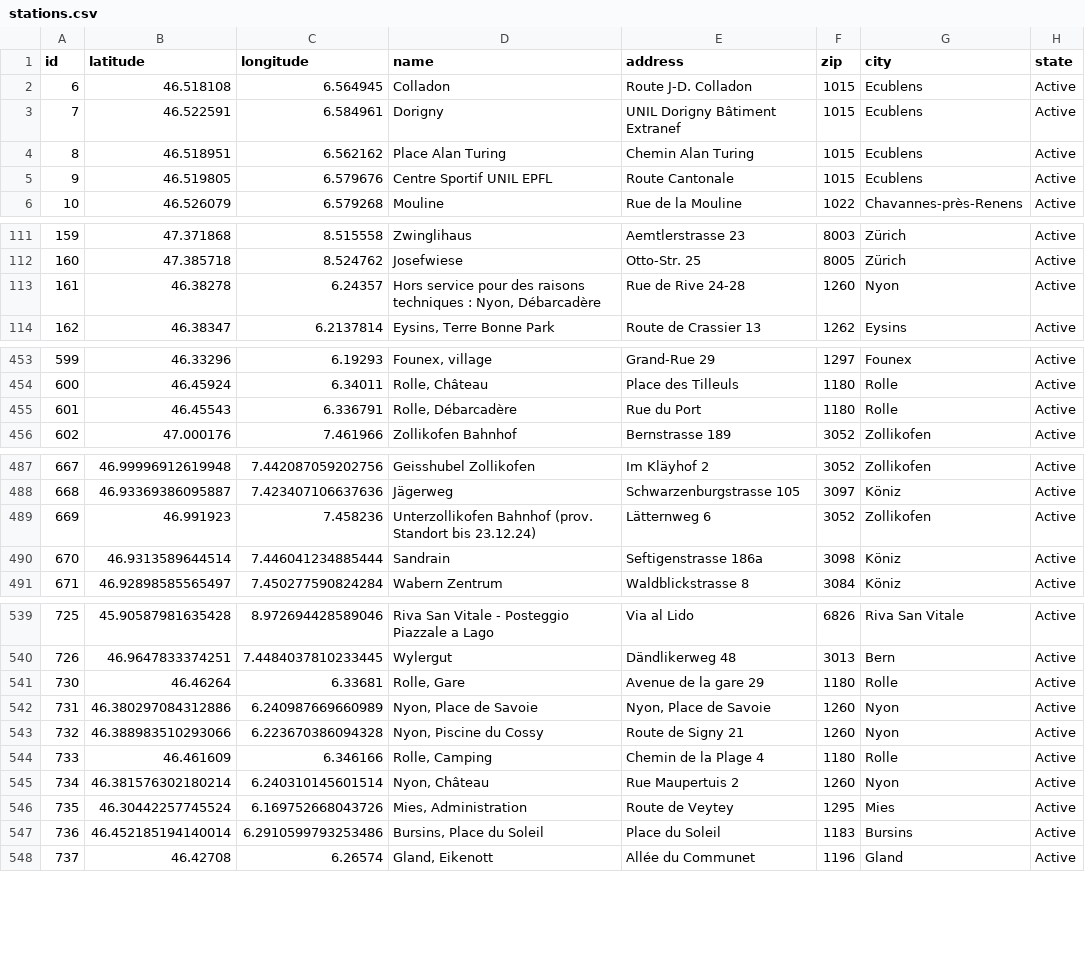
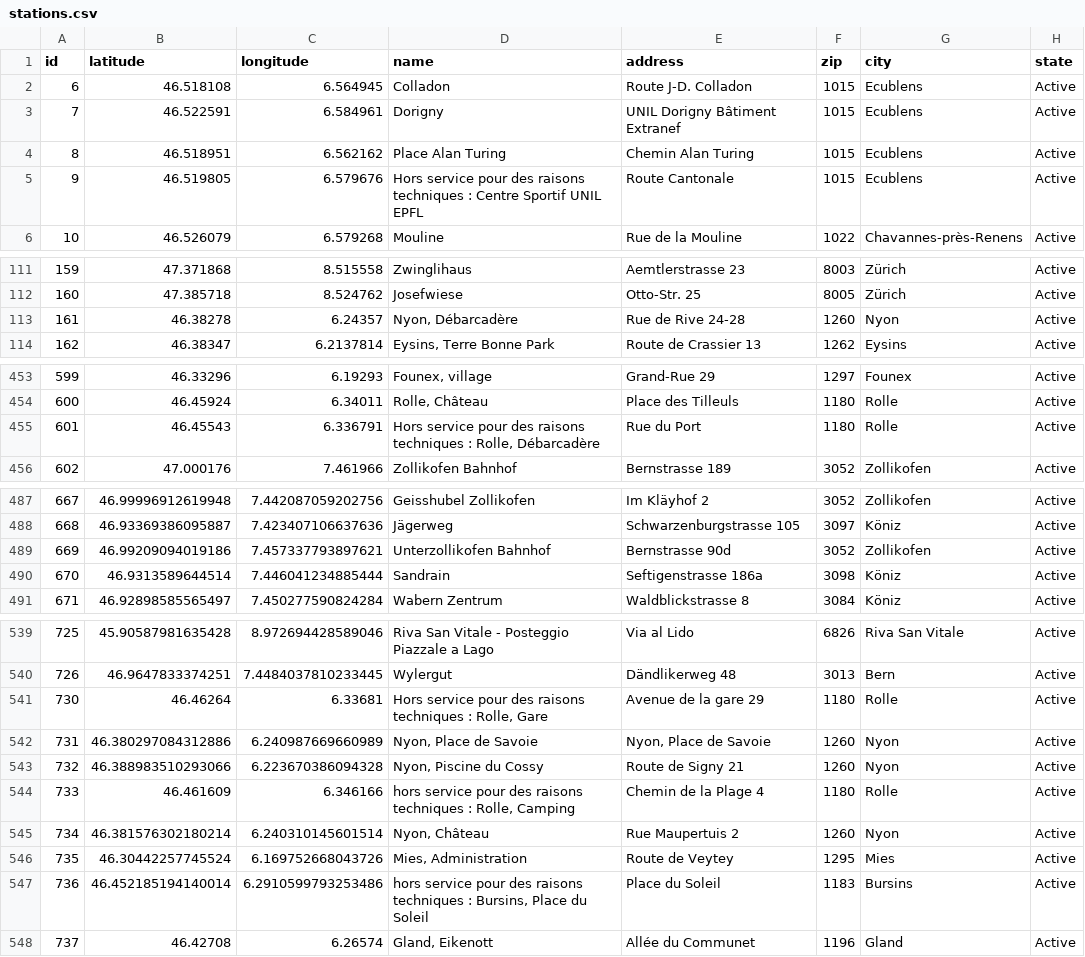
Before and after one commit to misialq/publibike-stations, a CSV file: stations/stations.csv, drawn as a sheet; only a part is shown, gaps mark what is left out; the diff covers the shown part only.

```diff
--- a/stations/stations.csv
+++ b/stations/stations.csv
@@ -4,3 +4,3 @@ id,latitude,longitude,name,address,zip,city,state
 8,46.518951,6.562162,Place Alan Turing,Chemin Alan Turing,1015,Ecublens,Active
-9,46.519805,6.579676,Centre Sportif UNIL EPFL,Route Cantonale,1015,Ecublens,Active
+9,46.519805,6.579676,Hors service pour des raisons techniques : Centre Sportif UNIL EPFL,Route Cantonale,1015,Ecublens,Active
 10,46.526079,6.579268,Mouline,Rue de la Mouline,1022,Chavannes-près-Renens,Active
@@ -112,3 +112,3 @@ id,latitude,longitude,name,address,zip,city,state
 160,47.385718,8.524762,Josefwiese,Otto-Str. 25,8005,Zürich,Active
-161,46.38278,6.24357,"Hors service pour des raisons techniques : Nyon, Débarcadère",Rue de Rive 24-28,1260,Nyon,Active
+161,46.38278,6.24357,"Nyon, Débarcadère",Rue de Rive 24-28,1260,Nyon,Active
 162,46.38347,6.2137814,"Eysins, Terre Bonne Park",Route de Crassier 13,1262,Eysins,Active
@@ -454,3 +454,3 @@ id,latitude,longitude,name,address,zip,city,state
 600,46.45924,6.34011,"Rolle, Château",Place des Tilleuls,1180,Rolle,Active
-601,46.45543,6.336791,"Rolle, Débarcadère",Rue du Port,1180,Rolle,Active
+601,46.45543,6.336791,"Hors service pour des raisons techniques : Rolle, Débarcadère",Rue du Port,1180,Rolle,Active
 602,47.000176,7.461966,Zollikofen Bahnhof,Bernstrasse 189,3052,Zollikofen,Active
@@ -488,3 +488,3 @@ id,latitude,longitude,name,address,zip,city,state
 668,46.93369386095887,7.423407106637636,Jägerweg,Schwarzenburgstrasse 105,3097,Köniz,Active
-669,46.991923,7.458236,Unterzollikofen Bahnhof (prov. Standort bis 23.12.24),Lätternweg 6,3052,Zollikofen,Active
+669,46.99209094019186,7.457337793897621,Unterzollikofen Bahnhof,Bernstrasse 90d,3052,Zollikofen,Active
 670,46.9313589644514,7.446041234885444,Sandrain,Seftigenstrasse 186a,3098,Köniz,Active
@@ -540,9 +540,9 @@ id,latitude,longitude,name,address,zip,city,state
 726,46.9647833374251,7.4484037810233445,Wylergut,Dändlikerweg 48,3013,Bern,Active
-730,46.46264,6.33681,"Rolle, Gare",Avenue de la gare 29,1180,Rolle,Active
+730,46.46264,6.33681,"Hors service pour des raisons techniques : Rolle, Gare",Avenue de la gare 29,1180,Rolle,Active
 731,46.380297084312886,6.240987669660989,"Nyon, Place de Savoie","Nyon, Place de Savoie",1260,Nyon,Active
 732,46.388983510293066,6.223670386094328,"Nyon, Piscine du Cossy",Route de Signy 21,1260,Nyon,Active
-733,46.461609,6.346166,"Rolle, Camping",Chemin de la Plage 4,1180,Rolle,Active
+733,46.461609,6.346166,"hors service pour des raisons techniques : Rolle, Camping",Chemin de la Plage 4,1180,Rolle,Active
 734,46.381576302180214,6.240310145601514,"Nyon, Château",Rue Maupertuis 2,1260,Nyon,Active
 735,46.30442257745524,6.169752668043726,"Mies, Administration",Route de Veytey,1295,Mies,Active
-736,46.452185194140014,6.2910599793253486,"Bursins, Place du Soleil",Place du Soleil,1183,Bursins,Active
+736,46.452185194140014,6.2910599793253486,"hors service pour des raisons techniques : Bursins, Place du Soleil",Place du Soleil,1183,Bursins,Active
 737,46.42708,6.26574,"Gland, Eikenott",Allée du Communet,1196,Gland,Active
```
Also changed, not shown: 3 edited cells elsewhere in this file.
